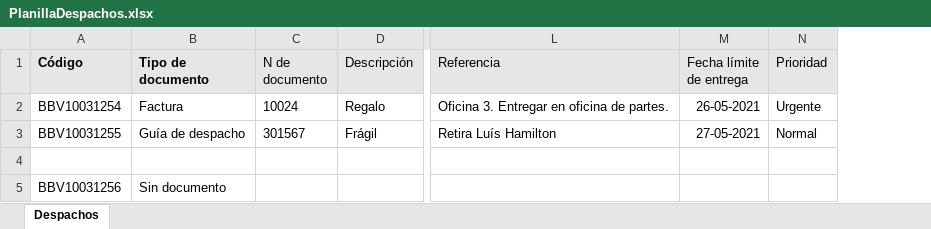
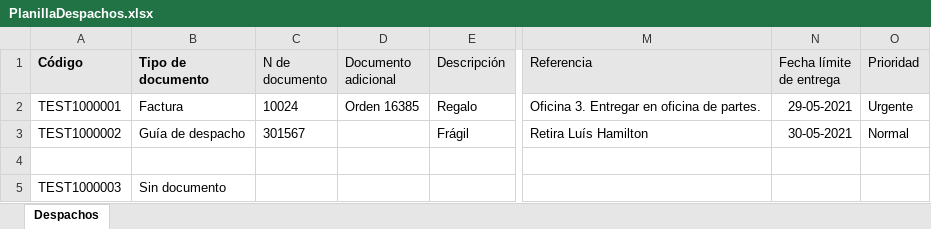
Before and after one commit to dmunozg/beetrackManager, an Excel workbook: PlanillaDespachos.xlsx, sheet Despachos, drawn as a sheet; only a part is shown, gaps mark what is left out; values as stored, in another font and other column widths than the file's, no borders; addresses are those after the commit; the diff names each change by its address in the sheet, - before the commit and + after, or states it on an @@ line.

Commit message:
Documento adicional implementado

```diff
--- a/PlanillaDespachos.xlsx (sheet Despachos)
+++ b/PlanillaDespachos.xlsx (sheet Despachos)
+column D (Documento adicional), row 2: Orden 16385
-A2 (Código): BBV10031254
+A2 (Código): TEST1000001
-N2 (Fecha límite de entrega): 26-05-2021
+N2 (Fecha límite de entrega): 29-05-2021
-A3 (Código): BBV10031255
+A3 (Código): TEST1000002
-N3 (Fecha límite de entrega): 27-05-2021
+N3 (Fecha límite de entrega): 30-05-2021
-A5 (Código): BBV10031256
+A5 (Código): TEST1000003
```
Also changed, not shown: 2 other files.
